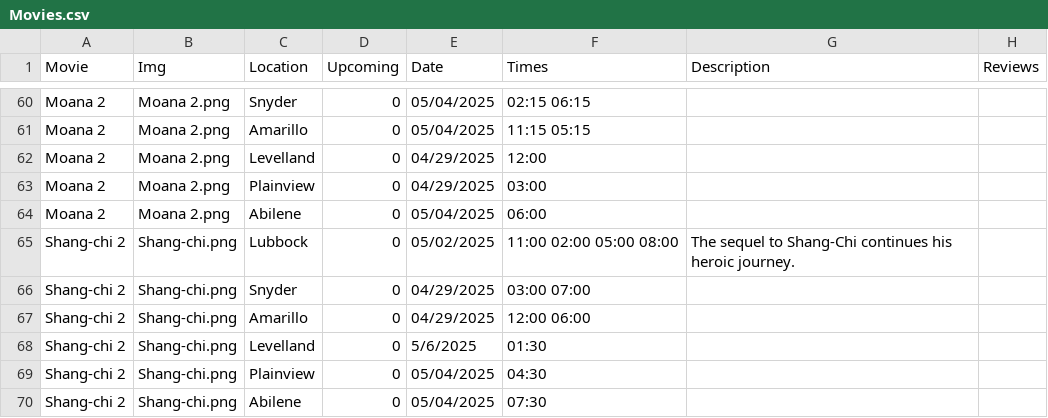
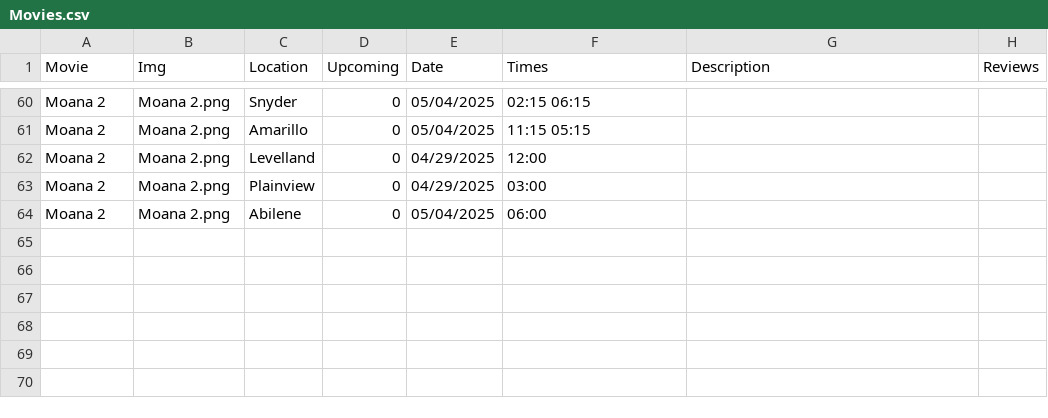
Before and after one commit to Willpaar/West-Texas-Movies-, a CSV file: backend/database/Movies.csv, drawn as a sheet; only a part is shown, gaps mark what is left out; the diff names each change by its address in the sheet, - before the commit and + after, or states it on an @@ line.

```diff
--- a/backend/database/Movies.csv
+++ b/backend/database/Movies.csv
-row 65: Shang-chi 2 | Shang-chi.png | Lubbock | 0 | 05/02/2025 | 11:00 02:00 05:00 08:00 | The sequel to Shang-Chi continues his heroic journey.
-row 66: Shang-chi 2 | Shang-chi.png | Snyder | 0 | 04/29/2025 | 03:00 07:00
-row 67: Shang-chi 2 | Shang-chi.png | Amarillo | 0 | 04/29/2025 | 12:00 06:00
-row 68: Shang-chi 2 | Shang-chi.png | Levelland | 0 | 5/6/2025 | 01:30
-row 69: Shang-chi 2 | Shang-chi.png | Plainview | 0 | 05/04/2025 | 04:30
-row 70: Shang-chi 2 | Shang-chi.png | Abilene | 0 | 05/04/2025 | 07:30
```
Also changed, not shown: 3 other files.
